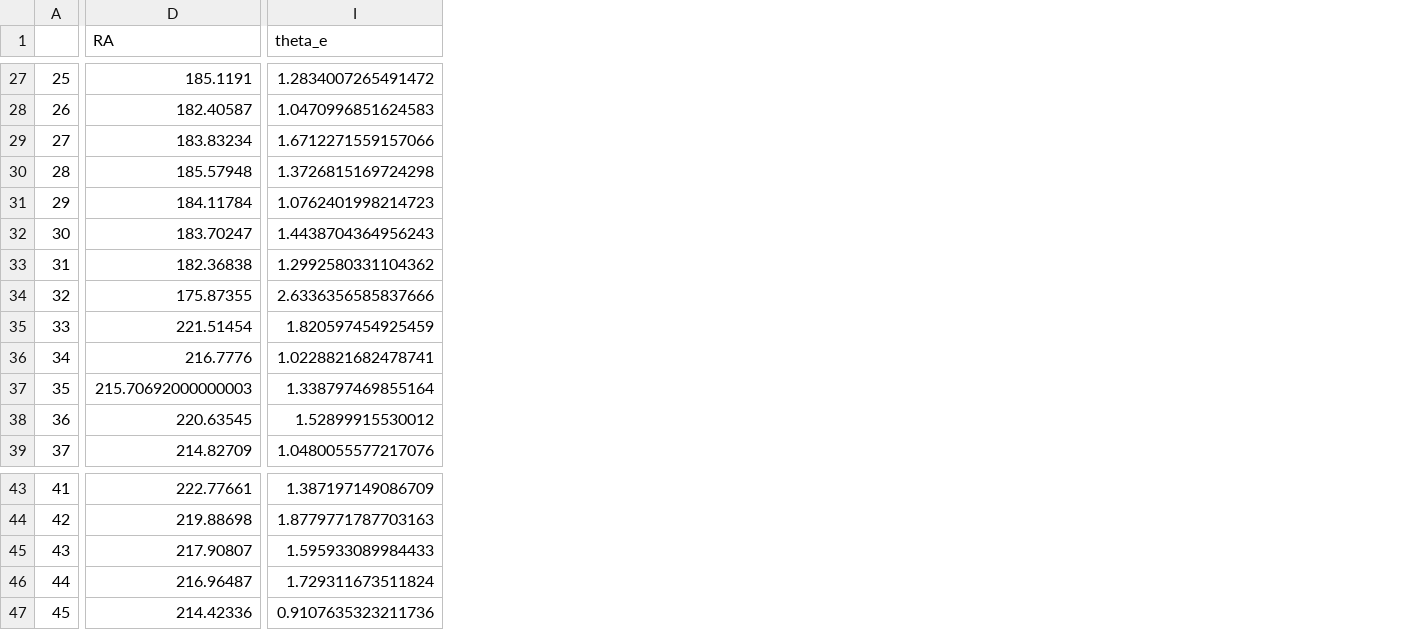
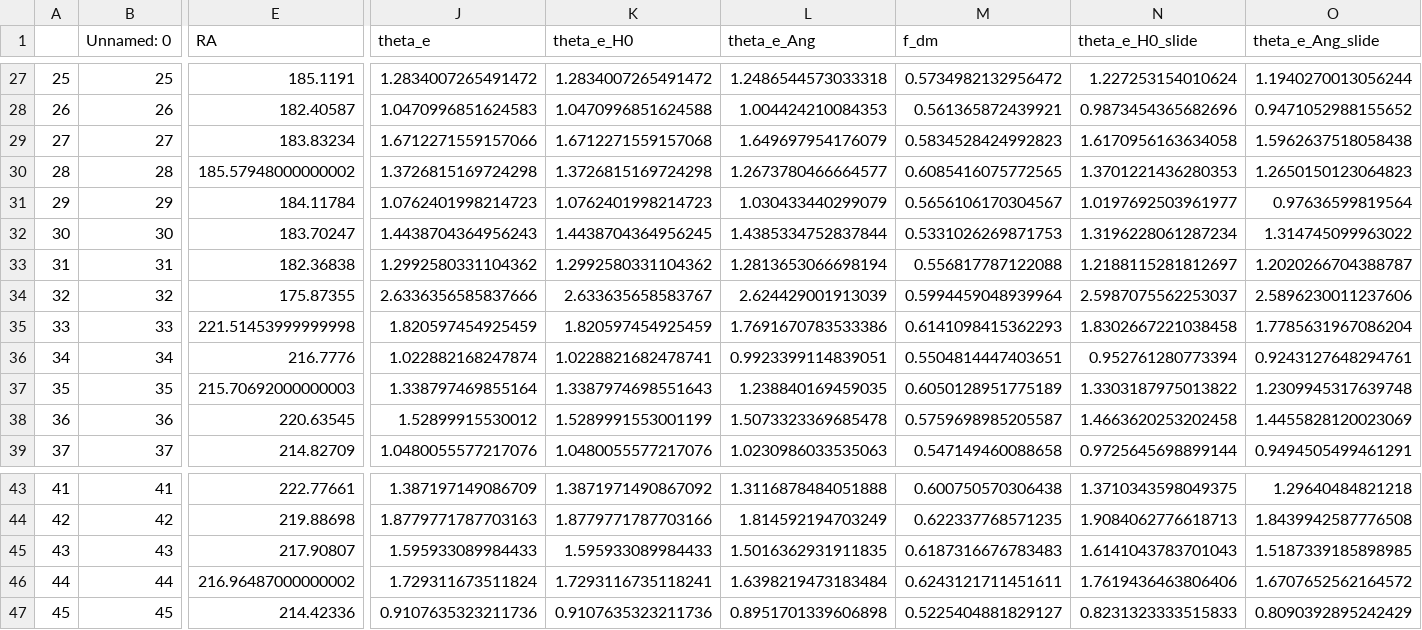
Before and after one commit to shawnknabel/lens_methods, a CSV file: Lens_Project_Files/mac_latest.csv, drawn as a sheet; only a part is shown, gaps mark what is left out; addresses are those after the commit; the diff covers the shown part only; the diff names each change by its address in the sheet, - before the commit and + after, or states it on an @@ line.

```diff
--- a/Lens_Project_Files/mac_latest.csv
+++ b/Lens_Project_Files/mac_latest.csv
+column B (Unnamed: 0), rows 27-39: 25 | 26 | 27 | 28 | 29 | 30 | 31 | 32 | 33 | 34 | 35 | 36 | 37; rows 43-47: 41 | 42 | 43 | 44 | 45
+column K (theta_e_H0), rows 27-39: 1.2834007265491472 | 1.0470996851624588 | 1.6712271559157068 | 1.3726815169724298 | 1.0762401998214723 | 1.4438704364956245 | 1.2992580331104362 | 2.633635658583767 | 1.820597454925459 | 1.0228821682478741 | 1.3387974698551643 | 1.5289991553001199 | 1.0480055577217076; rows 43-47: 1.3871971490867092 | 1.8779771787703166 | 1.595933089984433 | 1.7293116735118241 | 0.9107635323211736
+column L (theta_e_Ang), rows 27-39: 1.2486544573033318 | 1.004424210084353 | 1.649697954176079 | 1.2673780466664577 | 1.030433440299079 | 1.4385334752837844 | 1.2813653066698194 | 2.624429001913039 | 1.7691670783533386 | 0.9923399114839051 | 1.238840169459035 | 1.5073323369685478 | 1.0230986033535063; rows 43-47: 1.3116878484051888 | 1.814592194703249 | 1.5016362931911835 | 1.6398219473183484 | 0.8951701339606898
+column M (f_dm), rows 27-39: 0.5734982132956472 | 0.561365872439921 | 0.5834528424992823 | 0.6085416075772565 | 0.5656106170304567 | 0.5331026269871753 | 0.556817787122088 | 0.5994459048939964 | 0.6141098415362293 | 0.5504814447403651 | 0.6050128951775189 | 0.5759698985205587 | 0.547149460088658; rows 43-47: 0.600750570306438 | 0.622337768571235 | 0.6187316676783483 | 0.6243121711451611 | 0.5225404881829127
+column N (theta_e_H0_slide), rows 27-39: 1.227253154010624 | 0.9873454365682696 | 1.6170956163634058 | 1.3701221436280353 | 1.0197692503961977 | 1.3196228061287234 | 1.2188115281812697 | 2.5987075562253037 | 1.8302667221038458 | 0.952761280773394 | 1.3303187975013822 | 1.4663620253202458 | 0.9725645698899144; rows 43-47: 1.3710343598049375 | 1.9084062776618713 | 1.6141043783701043 | 1.7619436463806406 | 0.8231323333515833
+column O (theta_e_Ang_slide), rows 27-39: 1.1940270013056244 | 0.9471052988155652 | 1.5962637518058438 | 1.2650150123064823 | 0.97636599819564 | 1.314745099963022 | 1.2020266704388787 | 2.5896230011237606 | 1.7785631967086204 | 0.9243127648294761 | 1.2309945317639748 | 1.4455828120023069 | 0.9494505499461291; rows 43-47: 1.29640484821218 | 1.8439942587776508 | 1.5187339185898985 | 1.6707652562164572 | 0.8090392895242429
-E30 (RA): 185.57948
+E30 (RA): 185.57948000000002
-E35 (RA): 221.51454
+E35 (RA): 221.51453999999998
-J36 (theta_e): 1.0228821682478741
+J36 (theta_e): 1.022882168247874
-E46 (RA): 216.96487
+E46 (RA): 216.96487000000002
```
Also changed, not shown: 9 edited cells elsewhere in this file, Lens_Project_Files/zoo_latest.csv, 40 other files.
